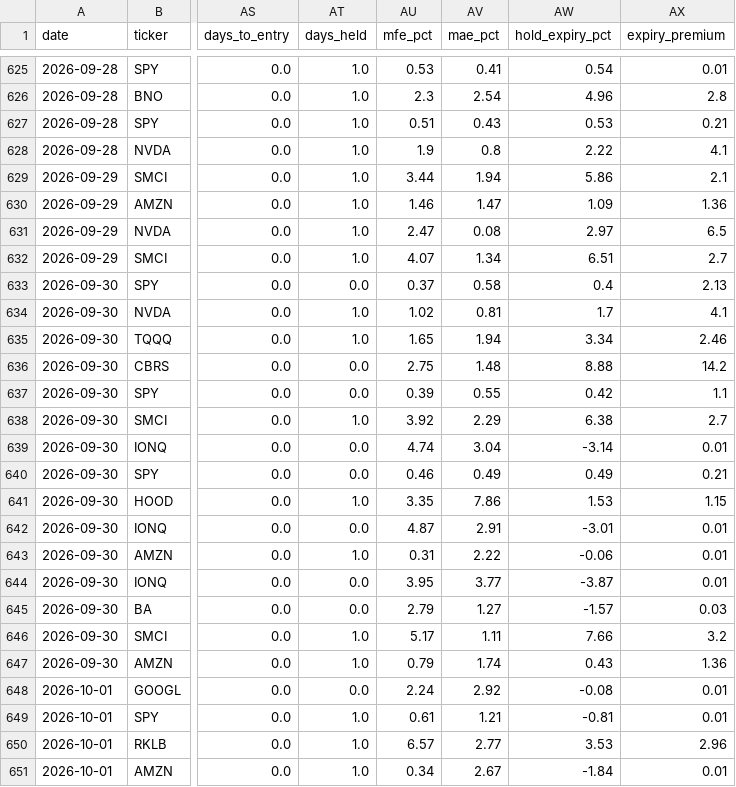
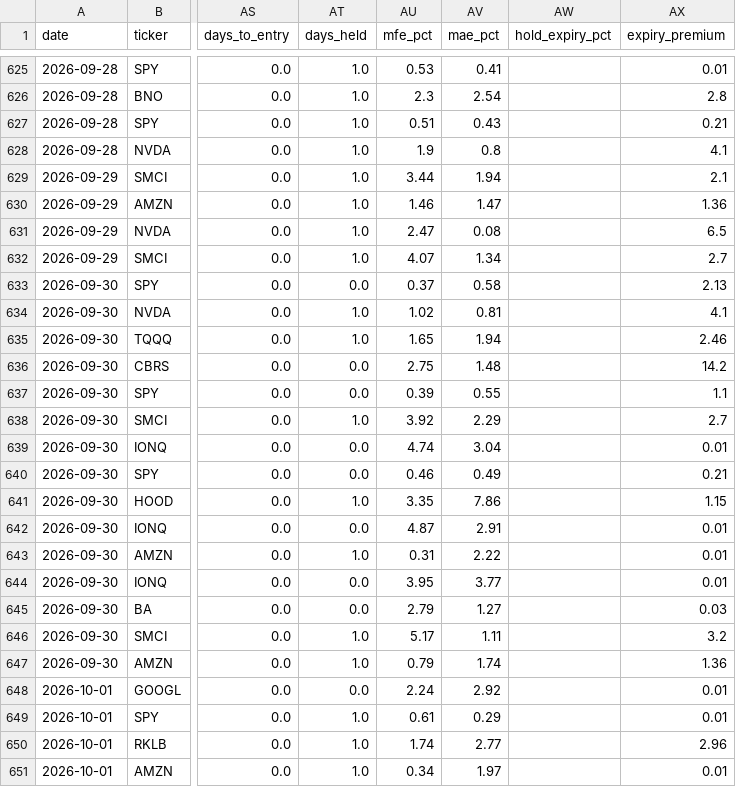
Before and after one commit to nasralsws8-web/screen-option-report, a CSV file: outcomes.csv, drawn as a sheet; only a part is shown, gaps mark what is left out; the diff covers the shown part only; the diff names each change by its address in the sheet, - before the commit and + after, or states it on an @@ line.

```diff
--- a/outcomes.csv
+++ b/outcomes.csv
-AW625 (hold_expiry_pct): 0.54
+AW625 (hold_expiry_pct): (empty)
-AW626 (hold_expiry_pct): 4.96
+AW626 (hold_expiry_pct): (empty)
-AW627 (hold_expiry_pct): 0.53
+AW627 (hold_expiry_pct): (empty)
-AW628 (hold_expiry_pct): 2.22
+AW628 (hold_expiry_pct): (empty)
-AW629 (hold_expiry_pct): 5.86
+AW629 (hold_expiry_pct): (empty)
-AW630 (hold_expiry_pct): 1.09
+AW630 (hold_expiry_pct): (empty)
-AW631 (hold_expiry_pct): 2.97
+AW631 (hold_expiry_pct): (empty)
-AW632 (hold_expiry_pct): 6.51
+AW632 (hold_expiry_pct): (empty)
-AW633 (hold_expiry_pct): 0.4
+AW633 (hold_expiry_pct): (empty)
-AW634 (hold_expiry_pct): 1.7
+AW634 (hold_expiry_pct): (empty)
-AW635 (hold_expiry_pct): 3.34
+AW635 (hold_expiry_pct): (empty)
-AW636 (hold_expiry_pct): 8.88
+AW636 (hold_expiry_pct): (empty)
-AW637 (hold_expiry_pct): 0.42
+AW637 (hold_expiry_pct): (empty)
-AW638 (hold_expiry_pct): 6.38
+AW638 (hold_expiry_pct): (empty)
-AW639 (hold_expiry_pct): -3.14
+AW639 (hold_expiry_pct): (empty)
-AW640 (hold_expiry_pct): 0.49
+AW640 (hold_expiry_pct): (empty)
-AW641 (hold_expiry_pct): 1.53
+AW641 (hold_expiry_pct): (empty)
-AW642 (hold_expiry_pct): -3.01
+AW642 (hold_expiry_pct): (empty)
-AW643 (hold_expiry_pct): -0.06
+AW643 (hold_expiry_pct): (empty)
-AW644 (hold_expiry_pct): -3.87
+AW644 (hold_expiry_pct): (empty)
-AW645 (hold_expiry_pct): -1.57
+AW645 (hold_expiry_pct): (empty)
-AW646 (hold_expiry_pct): 7.66
+AW646 (hold_expiry_pct): (empty)
-AW647 (hold_expiry_pct): 0.43
+AW647 (hold_expiry_pct): (empty)
-AW648 (hold_expiry_pct): -0.08
+AW648 (hold_expiry_pct): (empty)
-AV649 (mae_pct): 1.21
+AV649 (mae_pct): 0.29
-AW649 (hold_expiry_pct): -0.81
+AW649 (hold_expiry_pct): (empty)
-AU650 (mfe_pct): 6.57
+AU650 (mfe_pct): 1.74
-AW650 (hold_expiry_pct): 3.53
+AW650 (hold_expiry_pct): (empty)
-AV651 (mae_pct): 2.67
+AV651 (mae_pct): 1.97
-AW651 (hold_expiry_pct): -1.84
+AW651 (hold_expiry_pct): (empty)
```
Also changed, not shown: 119 edited cells elsewhere in this file, 6 other files.
